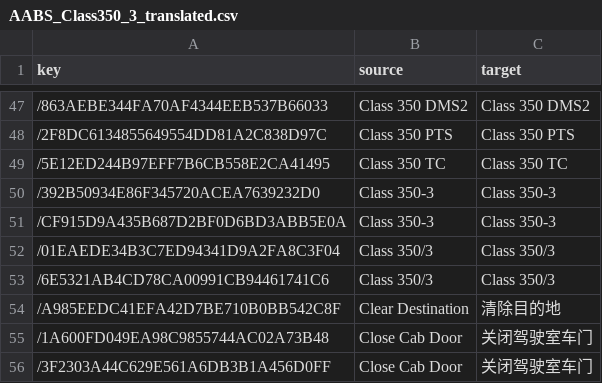
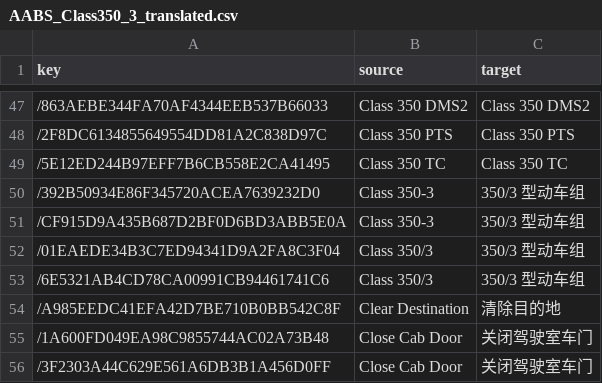
Before and after one commit to smallg0at/tswloc, a CSV file: csv/AABS_Class350_3_translated.csv, drawn as a sheet; only a part is shown, gaps mark what is left out.

```diff
--- a/csv/AABS_Class350_3_translated.csv
+++ b/csv/AABS_Class350_3_translated.csv
@@ -49,6 +49,6 @@ key,source,target
 /5E12ED244B97EFF7B6CB558E2CA41495,Class 350 TC,Class 350 TC
-/392B50934E86F345720ACEA7639232D0,Class 350-3,Class 350-3
-/CF915D9A435B687D2BF0D6BD3ABB5E0A,Class 350-3,Class 350-3
-/01EAEDE34B3C7ED94341D9A2FA8C3F04,Class 350/3,Class 350/3
-/6E5321AB4CD78CA00991CB94461741C6,Class 350/3,Class 350/3
+/392B50934E86F345720ACEA7639232D0,Class 350-3,350/3 型动车组
+/CF915D9A435B687D2BF0D6BD3ABB5E0A,Class 350-3,350/3 型动车组
+/01EAEDE34B3C7ED94341D9A2FA8C3F04,Class 350/3,350/3 型动车组
+/6E5321AB4CD78CA00991CB94461741C6,Class 350/3,350/3 型动车组
 /A985EEDC41EFA42D7BE710B0BB542C8F,Clear Destination,清除目的地
```
Also changed, not shown: csv/AABS_Class350_1_translated.csv, csv/AABS_Class350_2_translated.csv, 31 other files.
